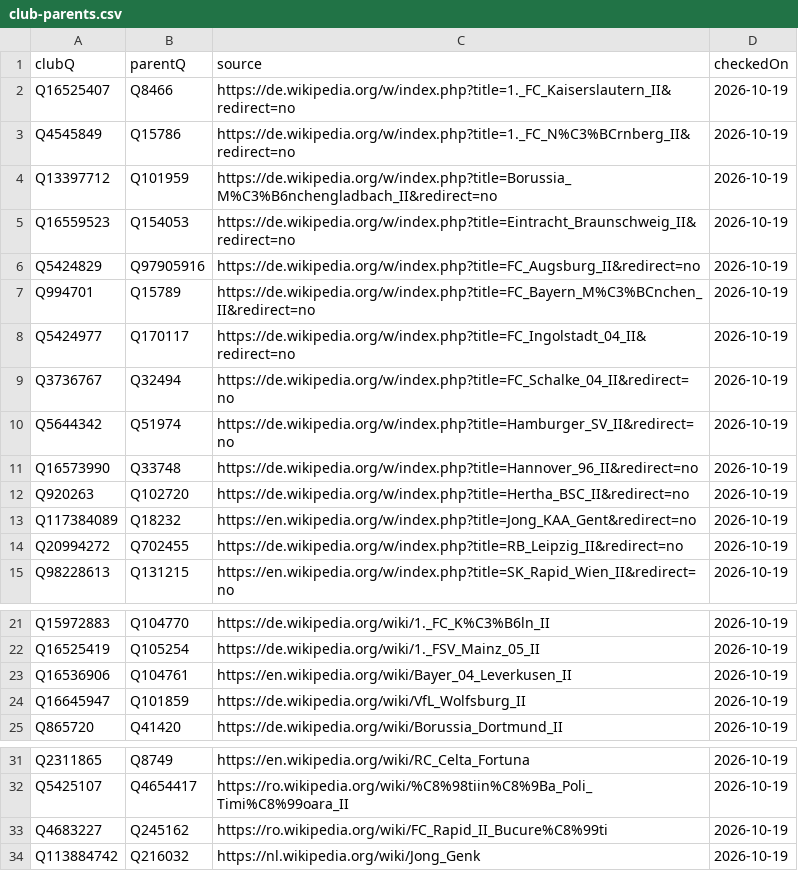
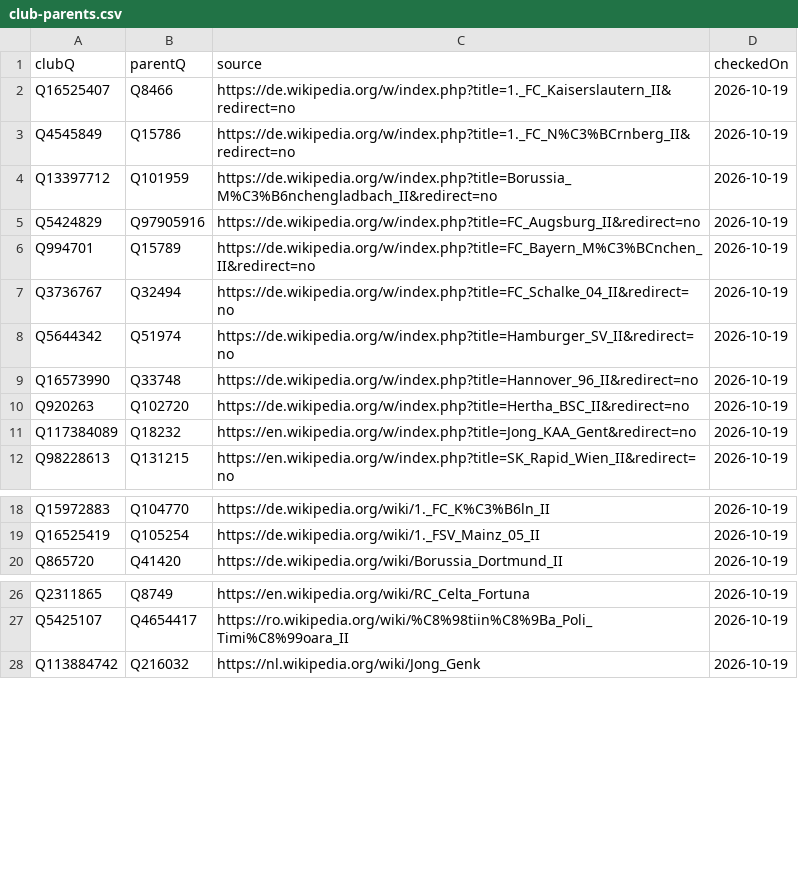
Before and after one commit to AlexGrozavul/Football, a CSV file: data/club-parents.csv, drawn as a sheet; only a part is shown, gaps mark what is left out.

```diff
--- a/data/club-parents.csv
+++ b/data/club-parents.csv
@@ -4,6 +4,4 @@ Q4545849,Q15786,https://de.wikipedia.org/w/index.php?title=1._FC_N%C3%BCrnberg_I
 Q13397712,Q101959,https://de.wikipedia.org/w/index.php?title=Borussia_M%C3%B6nchengladbach_II&redirect=no,2026-10-19
-Q16559523,Q154053,https://de.wikipedia.org/w/index.php?title=Eintracht_Braunschweig_II&redirect=no,2026-10-19
 Q5424829,Q97905916,https://de.wikipedia.org/w/index.php?title=FC_Augsburg_II&redirect=no,2026-10-19
 Q994701,Q15789,https://de.wikipedia.org/w/index.php?title=FC_Bayern_M%C3%BCnchen_II&redirect=no,2026-10-19
-Q5424977,Q170117,https://de.wikipedia.org/w/index.php?title=FC_Ingolstadt_04_II&redirect=no,2026-10-19
 Q3736767,Q32494,https://de.wikipedia.org/w/index.php?title=FC_Schalke_04_II&redirect=no,2026-10-19
@@ -13,3 +11,2 @@ Q920263,Q102720,https://de.wikipedia.org/w/index.php?title=Hertha_BSC_II&redirec
 Q117384089,Q18232,https://en.wikipedia.org/w/index.php?title=Jong_KAA_Gent&redirect=no,2026-10-19
-Q20994272,Q702455,https://de.wikipedia.org/w/index.php?title=RB_Leipzig_II&redirect=no,2026-10-19
 Q98228613,Q131215,https://en.wikipedia.org/w/index.php?title=SK_Rapid_Wien_II&redirect=no,2026-10-19
@@ -22,4 +19,2 @@ Q15972883,Q104770,https://de.wikipedia.org/wiki/1._FC_K%C3%B6ln_II,2026-10-19
 Q16525419,Q105254,https://de.wikipedia.org/wiki/1._FSV_Mainz_05_II,2026-10-19
-Q16536906,Q104761,https://en.wikipedia.org/wiki/Bayer_04_Leverkusen_II,2026-10-19
-Q16645947,Q101859,https://de.wikipedia.org/wiki/VfL_Wolfsburg_II,2026-10-19
 Q865720,Q41420,https://de.wikipedia.org/wiki/Borussia_Dortmund_II,2026-10-19
@@ -32,3 +27,2 @@ Q2311865,Q8749,https://en.wikipedia.org/wiki/RC_Celta_Fortuna,2026-10-19
 Q5425107,Q4654417,https://ro.wikipedia.org/wiki/%C8%98tiin%C8%9Ba_Poli_Timi%C8%99oara_II,2026-10-19
-Q4683227,Q245162,https://ro.wikipedia.org/wiki/FC_Rapid_II_Bucure%C8%99ti,2026-10-19
 Q113884742,Q216032,https://nl.wikipedia.org/wiki/Jong_Genk,2026-10-19
```
Also changed, not shown: data/club-friendships.csv, data/club-rivalries.csv, 3 other files.
